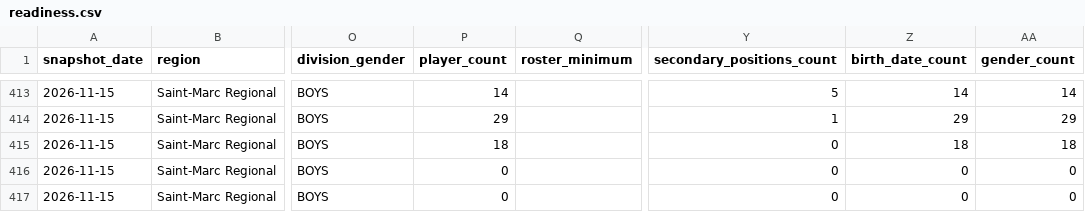
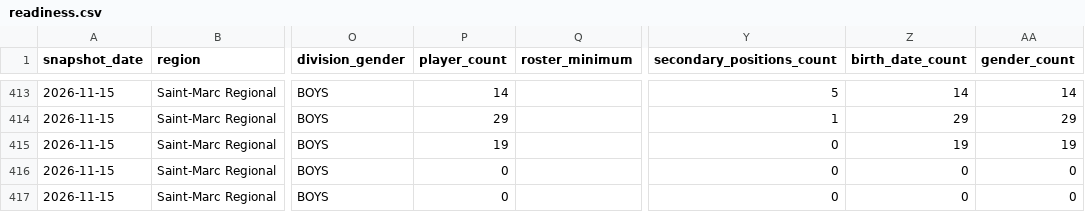
Before and after one commit to cap-git-01/ljh26-monitor, a CSV file: data/readiness.csv, drawn as a sheet; only a part is shown, gaps mark what is left out; the diff names each change by its address in the sheet, - before the commit and + after, or states it on an @@ line.

```diff
--- a/data/readiness.csv
+++ b/data/readiness.csv
-P415 (player_count): 18
+P415 (player_count): 19
-Z415 (birth_date_count): 18
+Z415 (birth_date_count): 19
-AA415 (gender_count): 18
+AA415 (gender_count): 19
```
Also changed, not shown: data/events.csv, data/readiness_trend.csv, 1 other file.
